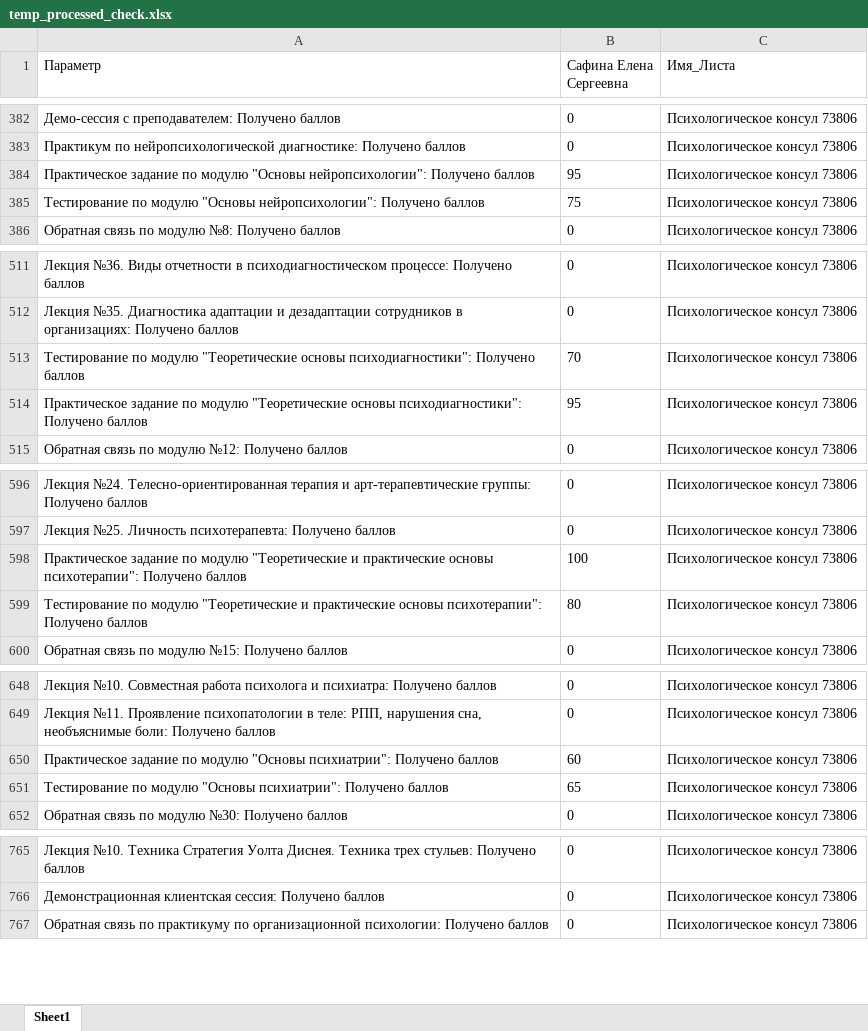
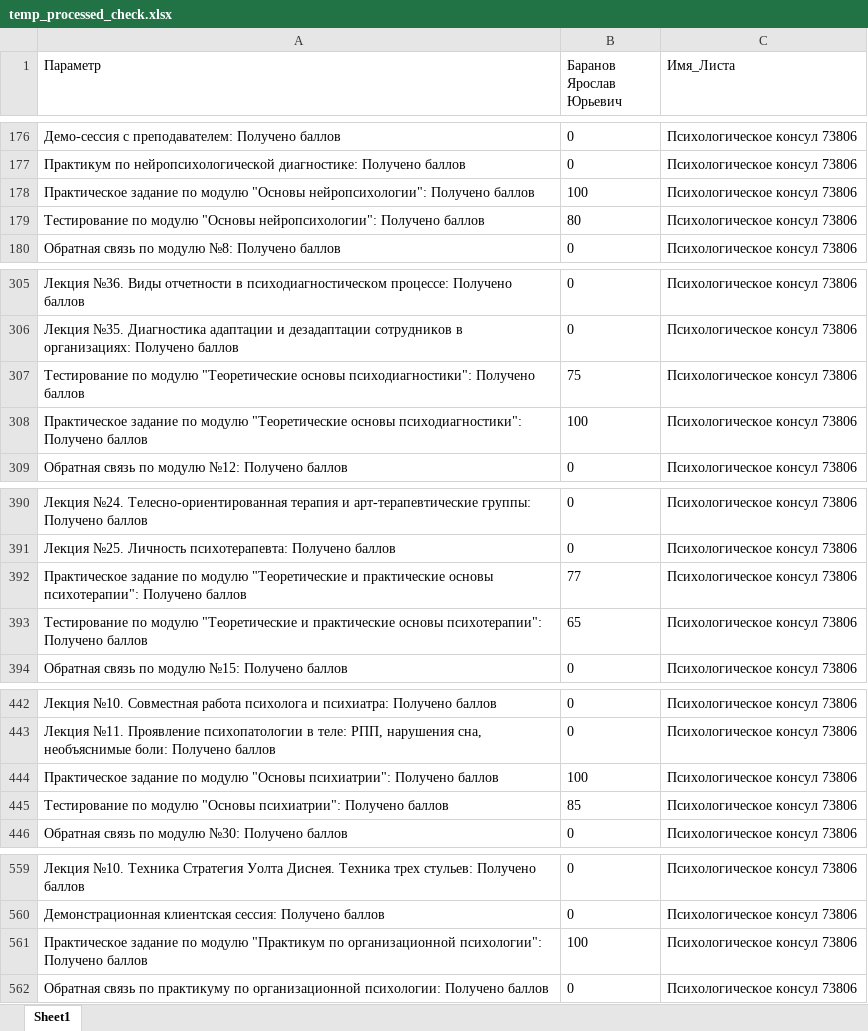
Before and after one commit to pkomarov53/skillspace-report-card, an Excel workbook: data/temp_processed_check.xlsx, sheet Sheet1, drawn as a sheet; only a part is shown, gaps mark what is left out; values as stored, in another font and other column widths than the file's, no borders; addresses are those after the commit; the diff covers the shown part only; the diff names each change by its address in the sheet, - before the commit and + after, or states it on an @@ line.

```diff
--- a/data/temp_processed_check.xlsx (sheet Sheet1)
+++ b/data/temp_processed_check.xlsx (sheet Sheet1)
-B1: Сафина Елена Сергеевна
+B1: Баранов Ярослав Юрьевич
-B178 (Баранов Ярослав Юрьевич): 95
+B178 (Баранов Ярослав Юрьевич): 100
-B179 (Баранов Ярослав Юрьевич): 75
+B179 (Баранов Ярослав Юрьевич): 80
-B307 (Баранов Ярослав Юрьевич): 70
+B307 (Баранов Ярослав Юрьевич): 75
-B308 (Баранов Ярослав Юрьевич): 95
+B308 (Баранов Ярослав Юрьевич): 100
-B392 (Баранов Ярослав Юрьевич): 100
+B392 (Баранов Ярослав Юрьевич): 77
-B393 (Баранов Ярослав Юрьевич): 80
+B393 (Баранов Ярослав Юрьевич): 65
-B444 (Баранов Ярослав Юрьевич): 60
+B444 (Баранов Ярослав Юрьевич): 100
-B445 (Баранов Ярослав Юрьевич): 65
+B445 (Баранов Ярослав Юрьевич): 85
+row 561: Практическое задание по модулю "Практикум по организационной психологии": Получено баллов | 100 | Психологическое консул 73806
```
Also changed, not shown: 75 added rows, 206 removed rows and 14 edited cells elsewhere in this sheet, 3 other files.
